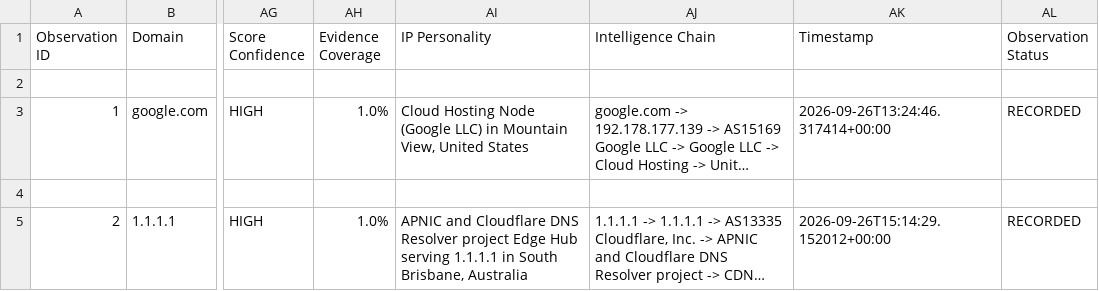
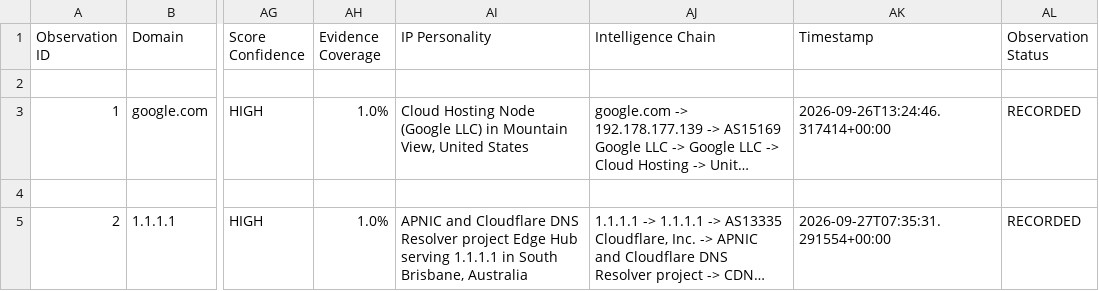
Before and after one commit to VishwaAdarsh/ip-address-tracker, a CSV file: data/exports/IP_PULSE_Field_Study.csv, drawn as a sheet; only a part is shown, gaps mark what is left out; long unchanged cells end in …; the diff names each change by its address in the sheet, - before the commit and + after, or states it on an @@ line.

```diff
--- a/data/exports/IP_PULSE_Field_Study.csv
+++ b/data/exports/IP_PULSE_Field_Study.csv
-AK5 (Timestamp): 2026-09-26T15:14:29.152012+00:00
+AK5 (Timestamp): 2026-09-27T07:35:31.291554+00:00
```
Also changed, not shown: 15 other files.
